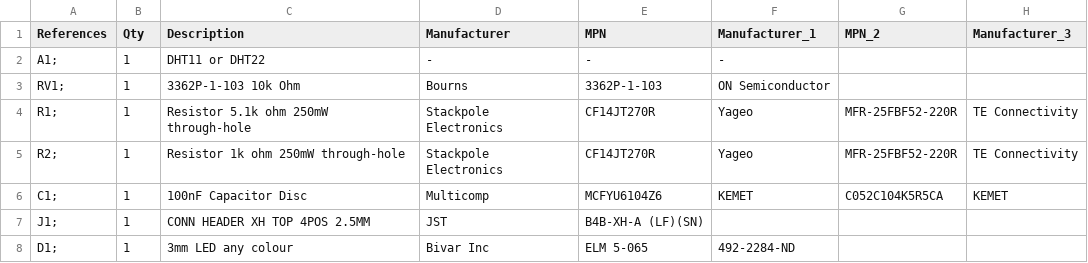
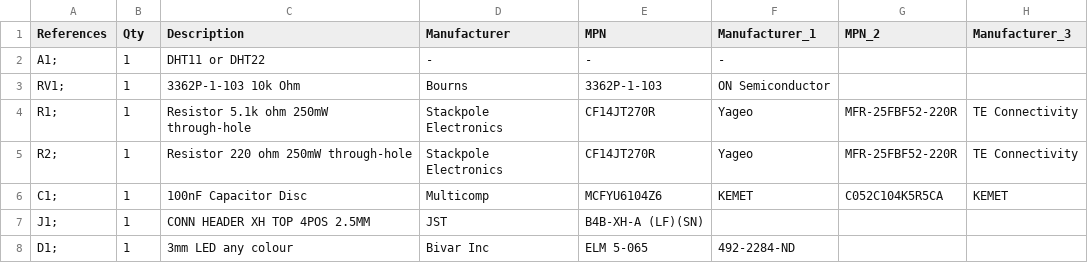
Before and after one commit to BeeHive-org/BeeHive, a CSV file: hardware/hum_temp_sensor/1-click-bom.csv, drawn as a sheet; only a part is shown; the diff names each change by its address in the sheet, - before the commit and + after, or states it on an @@ line.

Commit message:
Update 1-click-bom.csv

```diff
--- a/hardware/hum_temp_sensor/1-click-bom.csv
+++ b/hardware/hum_temp_sensor/1-click-bom.csv
-C5 (Description): Resistor 1k ohm 250mW through-hole
+C5 (Description): Resistor 220 ohm 250mW through-hole
```
